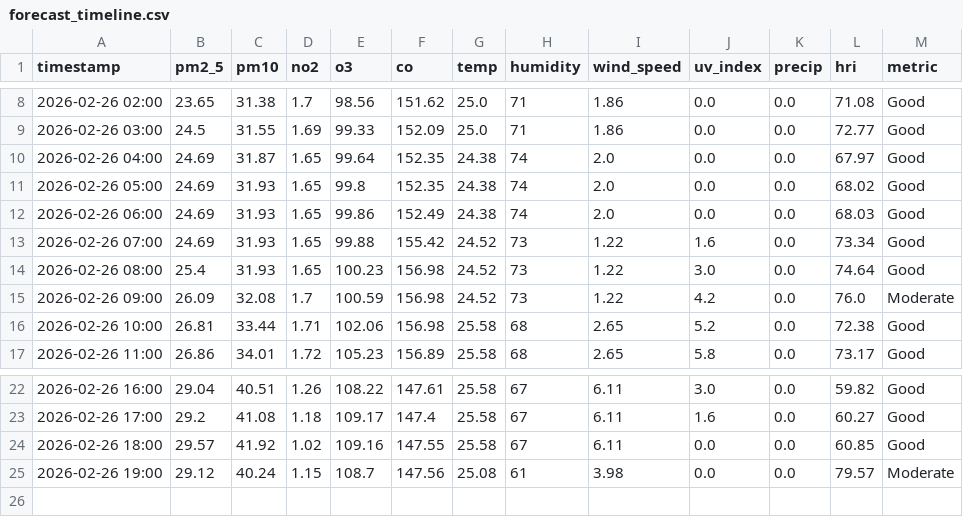
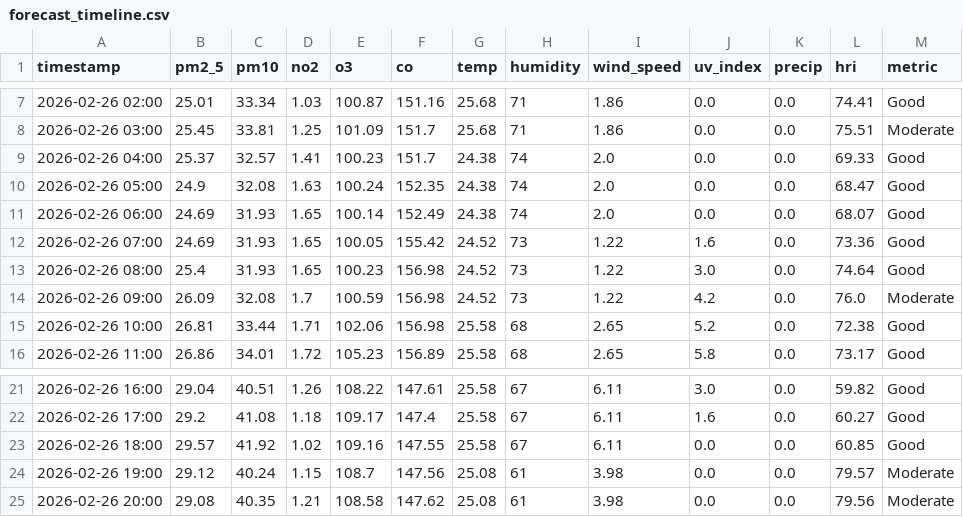
Before and after one commit to Sims9218/Automated-Health-Insight-Engine, a CSV file: data/forecast_timeline.csv, drawn as a sheet; only a part is shown, gaps mark what is left out; the diff covers the shown part only.

```diff
--- a/data/forecast_timeline.csv
+++ b/data/forecast_timeline.csv
@@ -8,7 +7,7 @@ timestamp,pm2_5,pm10,no2,o3,co,temp,humidity,wind_speed,uv_index,precip,hri,metr
-2026-02-26 02:00,23.65,31.38,1.7,98.56,151.62,25.0,71,1.86,0.0,0.0,71.08,Good
-2026-02-26 03:00,24.5,31.55,1.69,99.33,152.09,25.0,71,1.86,0.0,0.0,72.77,Good
-2026-02-26 04:00,24.69,31.87,1.65,99.64,152.35,24.38,74,2.0,0.0,0.0,67.97,Good
-2026-02-26 05:00,24.69,31.93,1.65,99.8,152.35,24.38,74,2.0,0.0,0.0,68.02,Good
-2026-02-26 06:00,24.69,31.93,1.65,99.86,152.49,24.38,74,2.0,0.0,0.0,68.03,Good
-2026-02-26 07:00,24.69,31.93,1.65,99.88,155.42,24.52,73,1.22,1.6,0.0,73.34,Good
+2026-02-26 02:00,25.01,33.34,1.03,100.87,151.16,25.68,71,1.86,0.0,0.0,74.41,Good
+2026-02-26 03:00,25.45,33.81,1.25,101.09,151.7,25.68,71,1.86,0.0,0.0,75.51,Moderate
+2026-02-26 04:00,25.37,32.57,1.41,100.23,151.7,24.38,74,2.0,0.0,0.0,69.33,Good
+2026-02-26 05:00,24.9,32.08,1.63,100.24,152.35,24.38,74,2.0,0.0,0.0,68.47,Good
+2026-02-26 06:00,24.69,31.93,1.65,100.14,152.49,24.38,74,2.0,0.0,0.0,68.07,Good
+2026-02-26 07:00,24.69,31.93,1.65,100.05,155.42,24.52,73,1.22,1.6,0.0,73.36,Good
 2026-02-26 08:00,25.4,31.93,1.65,100.23,156.98,24.52,73,1.22,3.0,0.0,74.64,Good
@@ -25 +24,2 @@ timestamp,pm2_5,pm10,no2,o3,co,temp,humidity,wind_speed,uv_index,precip,hri,metr
 2026-02-26 19:00,29.12,40.24,1.15,108.7,147.56,25.08,61,3.98,0.0,0.0,79.57,Moderate
+2026-02-26 20:00,29.08,40.35,1.21,108.58,147.62,25.08,61,3.98,0.0,0.0,79.56,Moderate
```
Also changed, not shown: 1 removed row and 38 edited cells elsewhere in this file, data/comprehensive_history.csv.
